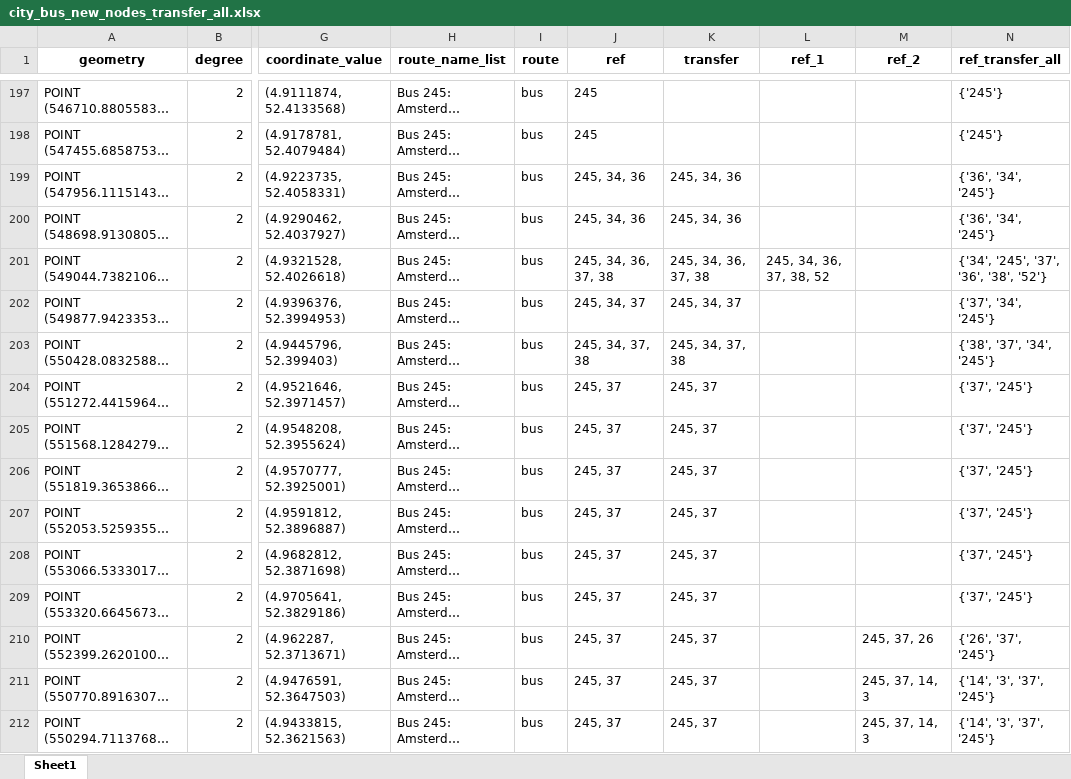
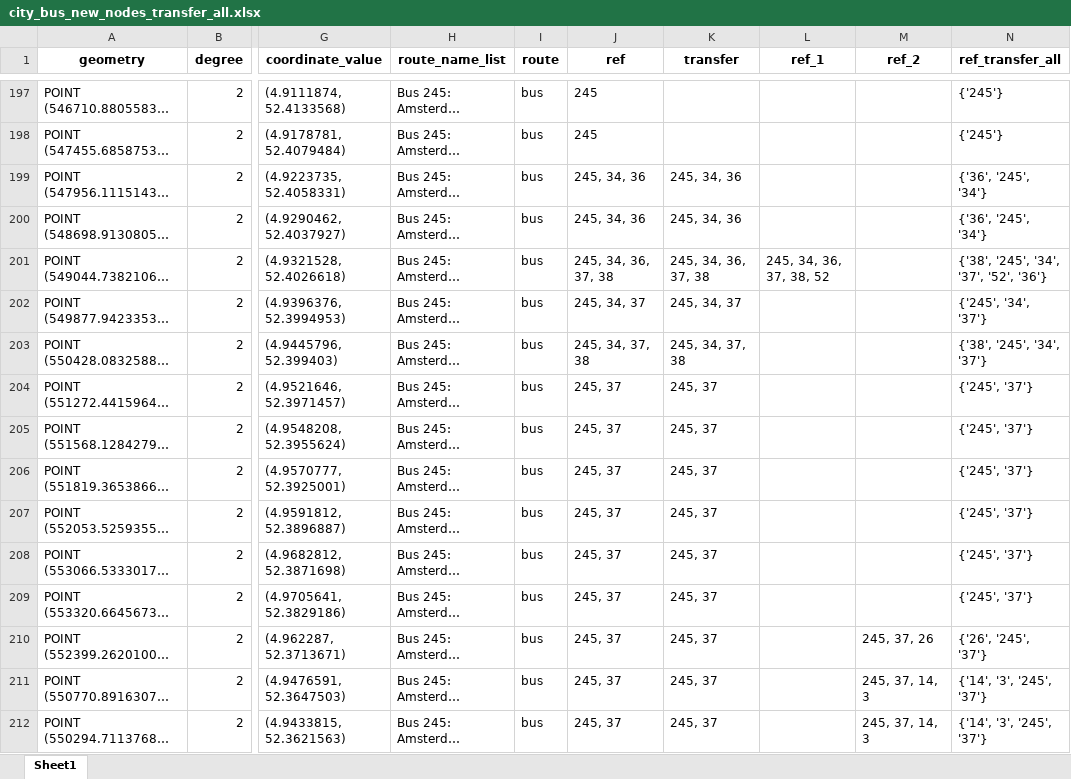
Before and after one commit to SYuGao/uvmt, an Excel workbook: notebooks/city_bus_new_nodes_transfer_all.xlsx, sheet Sheet1, drawn as a sheet; only a part is shown, gaps mark what is left out; long unchanged cells end in …; values as stored, in another font and other column widths than the file's, no borders; the diff covers the shown part only; the diff names each change by its address in the sheet, - before the commit and + after, or states it on an @@ line.

```diff
--- a/notebooks/city_bus_new_nodes_transfer_all.xlsx (sheet Sheet1)
+++ b/notebooks/city_bus_new_nodes_transfer_all.xlsx (sheet Sheet1)
-N199:N200 (ref_transfer_all): {'36', '34', '245'}
+N199:N200 (ref_transfer_all): {'36', '245', '34'}
-N201 (ref_transfer_all): {'34', '245', '37', '36', '38', '52'}
+N201 (ref_transfer_all): {'38', '245', '34', '37', '52', '36'}
-N202 (ref_transfer_all): {'37', '34', '245'}
+N202 (ref_transfer_all): {'245', '34', '37'}
-N203 (ref_transfer_all): {'38', '37', '34', '245'}
+N203 (ref_transfer_all): {'38', '245', '34', '37'}
-N204:N209 (ref_transfer_all): {'37', '245'}
+N204:N209 (ref_transfer_all): {'245', '37'}
-N210 (ref_transfer_all): {'26', '37', '245'}
+N210 (ref_transfer_all): {'26', '245', '37'}
-N211:N212 (ref_transfer_all): {'14', '3', '37', '245'}
+N211:N212 (ref_transfer_all): {'14', '3', '245', '37'}
```
Also changed, not shown: 288 edited cells elsewhere in this sheet, notebooks/city_bus_stations.xlsx, notebooks/city_tram_new_nodes_transfer_all.xlsx, 6 other files.
